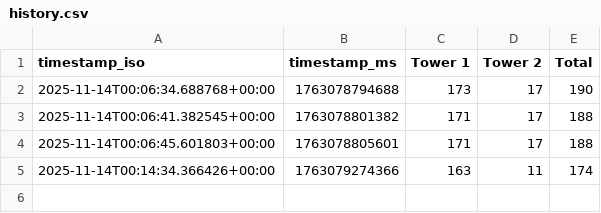
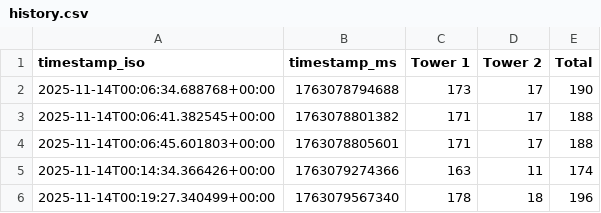
Before and after one commit to Doct3rWatson/listener-dashboard, a CSV file: scraper/history.csv, drawn as a sheet; the diff names each change by its address in the sheet, - before the commit and + after, or states it on an @@ line.

Commit message:
Update listener data @ 2025-11-14T00:19:27.340499+00:00

```diff
--- a/scraper/history.csv
+++ b/scraper/history.csv
+row 6: 2025-11-14T00:19:27.340499+00:00 | 1763079567340 | 178 | 18 | 196
```
Also changed, not shown: 2 other files.
